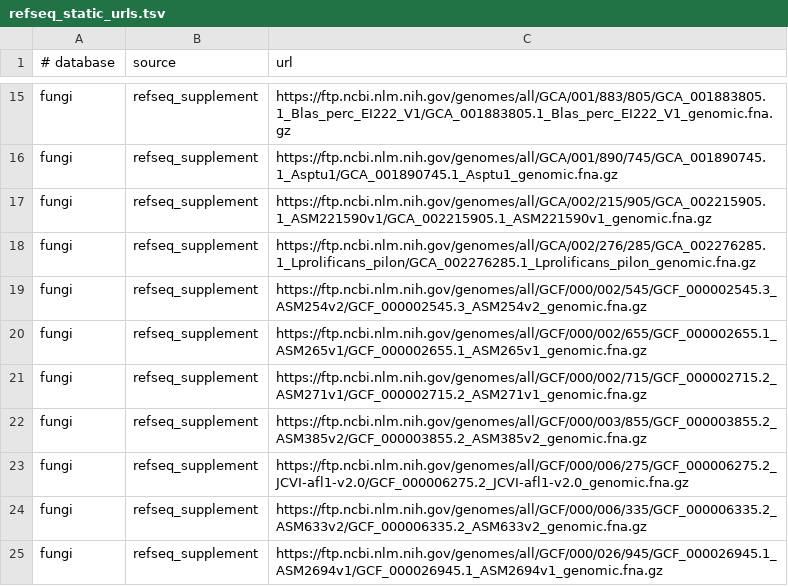
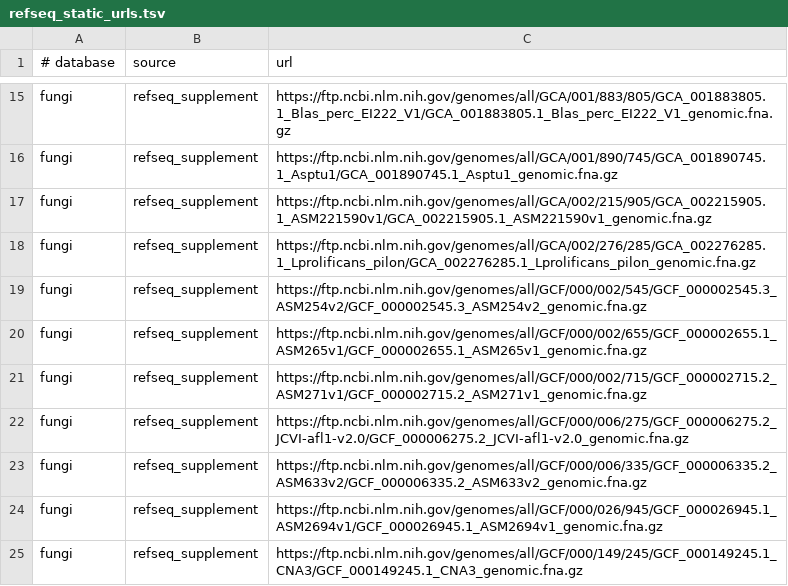
Before and after one commit to rouni001/CLARK, a TSV file: scripts/refseq_static_urls.tsv, drawn as a sheet; only a part is shown, gaps mark what is left out; the shorter side is filled out with more unchanged rows; the diff names each change by its address in the sheet, - before the commit and + after, or states it on an @@ line.

```diff
--- a/scripts/refseq_static_urls.tsv
+++ b/scripts/refseq_static_urls.tsv
-row 22: fungi | refseq_supplement | https://ftp.ncbi.nlm.nih.gov/genomes/all/GCF/000/003/855/GCF_000003855.2_ASM385v2/GCF_000003855.2_ASM385v2_genomic.fna.gz
```
